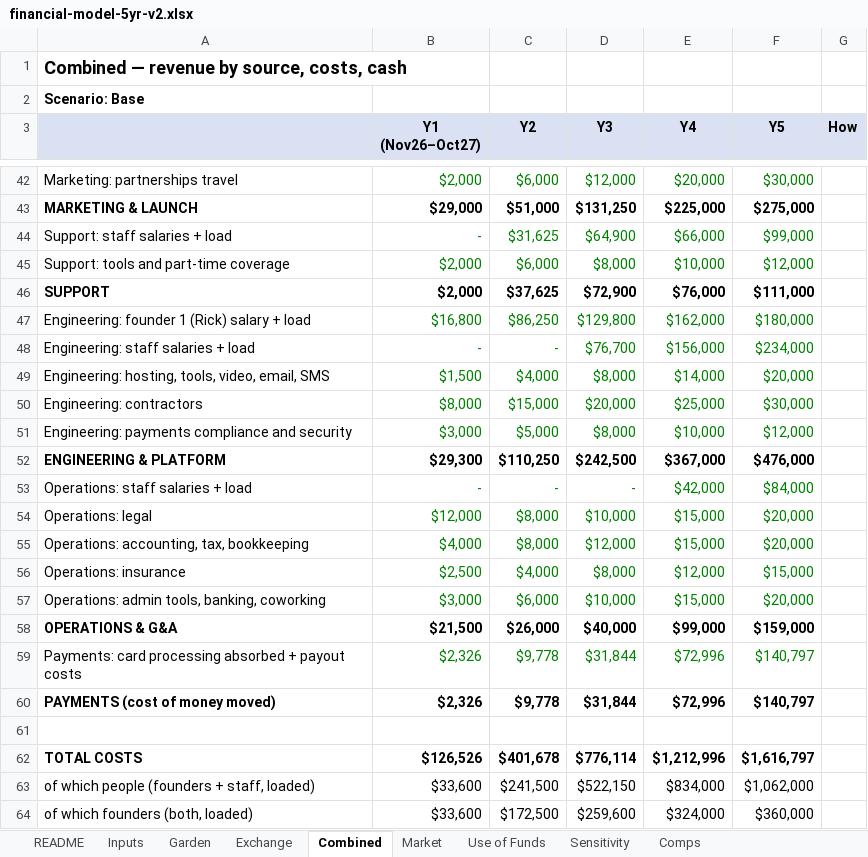
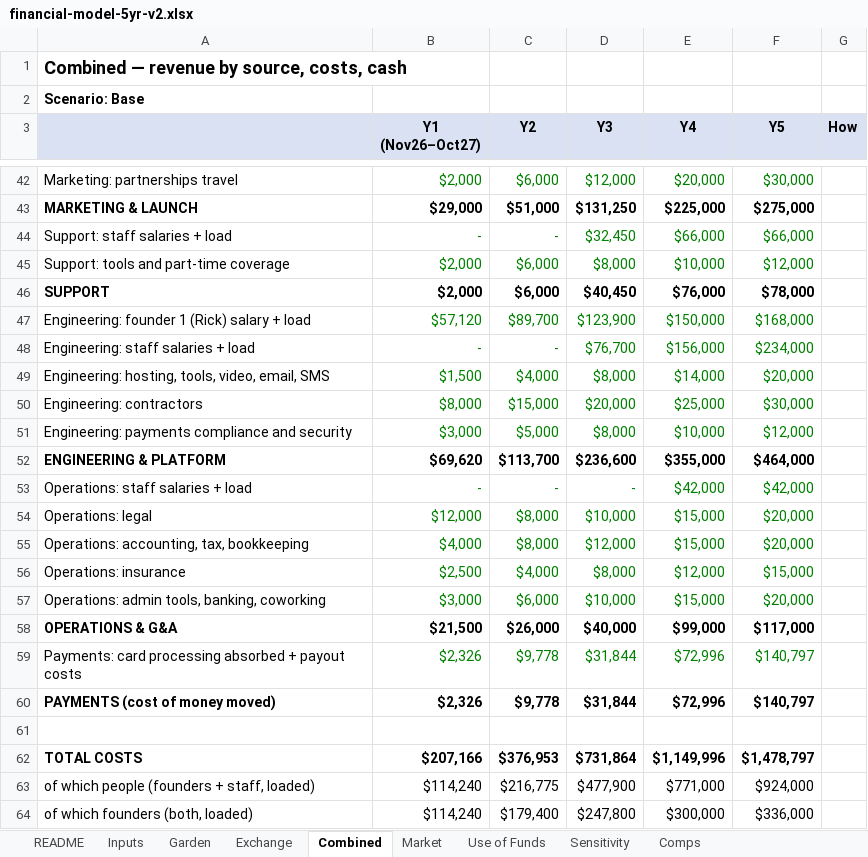
Before and after one commit to rockodragon/wonderwall, an Excel workbook: docs/financial-model-5yr-v2.xlsx, sheet Combined, drawn as a sheet; only a part is shown, gaps mark what is left out; values as stored, in another font and other column widths than the file's, no borders; the diff covers the shown part only; the diff names each change by its address in the sheet, - before the commit and + after, or states it on an @@ line.

```diff
--- a/docs/financial-model-5yr-v2.xlsx (sheet Combined)
+++ b/docs/financial-model-5yr-v2.xlsx (sheet Combined)
-C44 (Y2): $31,625
+C44 (Y2): -
-D44 (Y3): $64,900
+D44 (Y3): $32,450
-F44 (Y5): $99,000
+F44 (Y5): $66,000
-C46 (Y2): $37,625
+C46 (Y2): $6,000
-D46 (Y3): $72,900
+D46 (Y3): $40,450
-F46 (Y5): $111,000
+F46 (Y5): $78,000
-B47 (Y1 (Nov26–Oct27)): $16,800
+B47 (Y1 (Nov26–Oct27)): $57,120
-C47 (Y2): $86,250
+C47 (Y2): $89,700
-D47 (Y3): $129,800
+D47 (Y3): $123,900
-E47 (Y4): $162,000
+E47 (Y4): $150,000
-F47 (Y5): $180,000
+F47 (Y5): $168,000
-B52 (Y1 (Nov26–Oct27)): $29,300
+B52 (Y1 (Nov26–Oct27)): $69,620
-C52 (Y2): $110,250
+C52 (Y2): $113,700
-D52 (Y3): $242,500
+D52 (Y3): $236,600
-E52 (Y4): $367,000
+E52 (Y4): $355,000
-F52 (Y5): $476,000
+F52 (Y5): $464,000
-F53 (Y5): $84,000
+F53 (Y5): $42,000
-F58 (Y5): $159,000
+F58 (Y5): $117,000
-B62 (Y1 (Nov26–Oct27)): $126,526
+B62 (Y1 (Nov26–Oct27)): $207,166
-C62 (Y2): $401,678
+C62 (Y2): $376,953
-D62 (Y3): $776,114
+D62 (Y3): $731,864
-E62 (Y4): $1,212,996
+E62 (Y4): $1,149,996
-F62 (Y5): $1,616,797
+F62 (Y5): $1,478,797
-B63:B64 (Y1 (Nov26–Oct27)): $33,600
+B63:B64 (Y1 (Nov26–Oct27)): $114,240
-C63 (Y2): $241,500
+C63 (Y2): $216,775
-D63 (Y3): $522,150
+D63 (Y3): $477,900
-E63 (Y4): $834,000
+E63 (Y4): $771,000
-F63 (Y5): $1,062,000
+F63 (Y5): $924,000
-C64 (Y2): $172,500
+C64 (Y2): $179,400
-D64 (Y3): $259,600
+D64 (Y3): $247,800
-E64 (Y4): $324,000
+E64 (Y4): $300,000
-F64 (Y5): $360,000
+F64 (Y5): $336,000
```
Also changed, not shown: 42 edited cells elsewhere in this sheet, sheet Use of Funds, sheet Inputs, sheet README, sheet Sensitivity, 10 other files.
